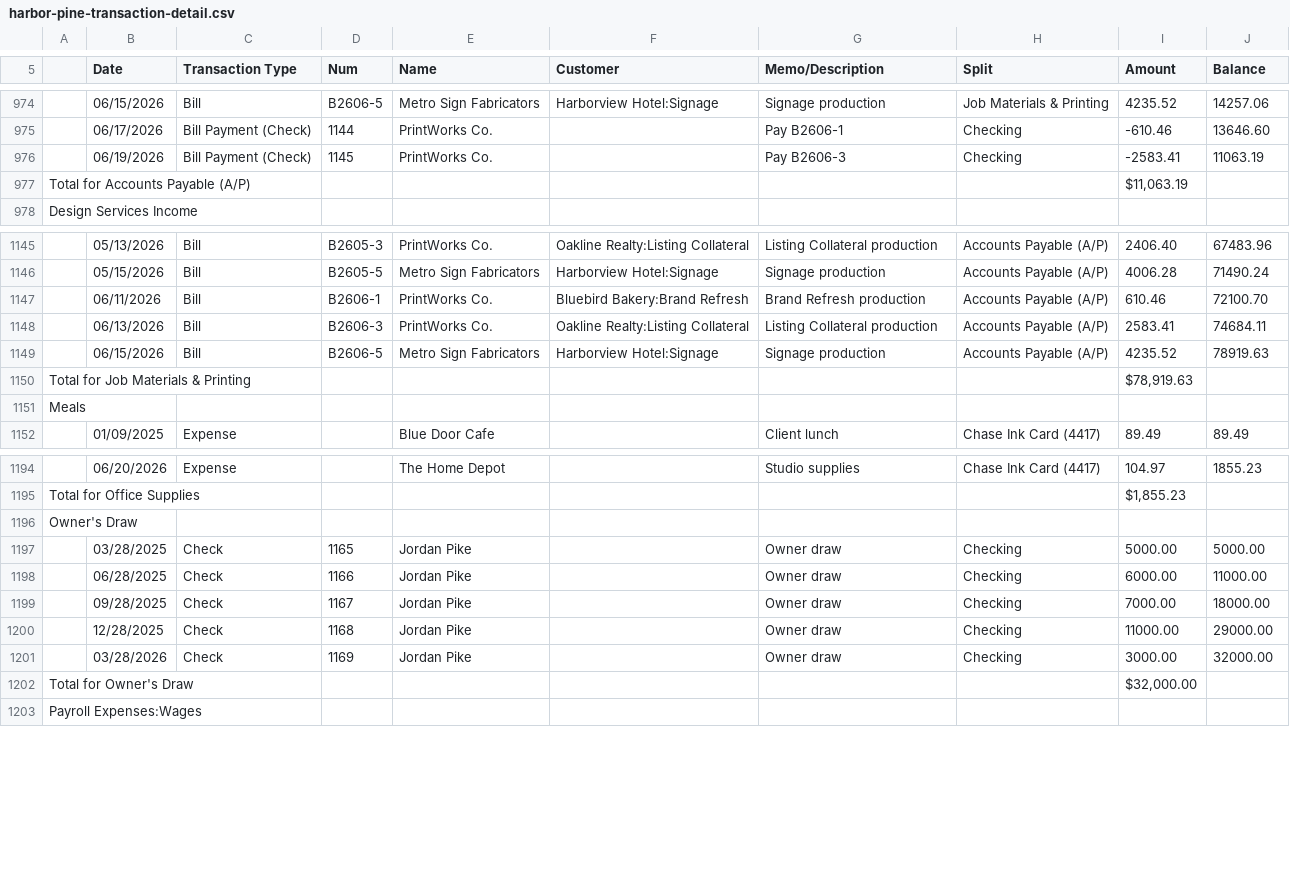
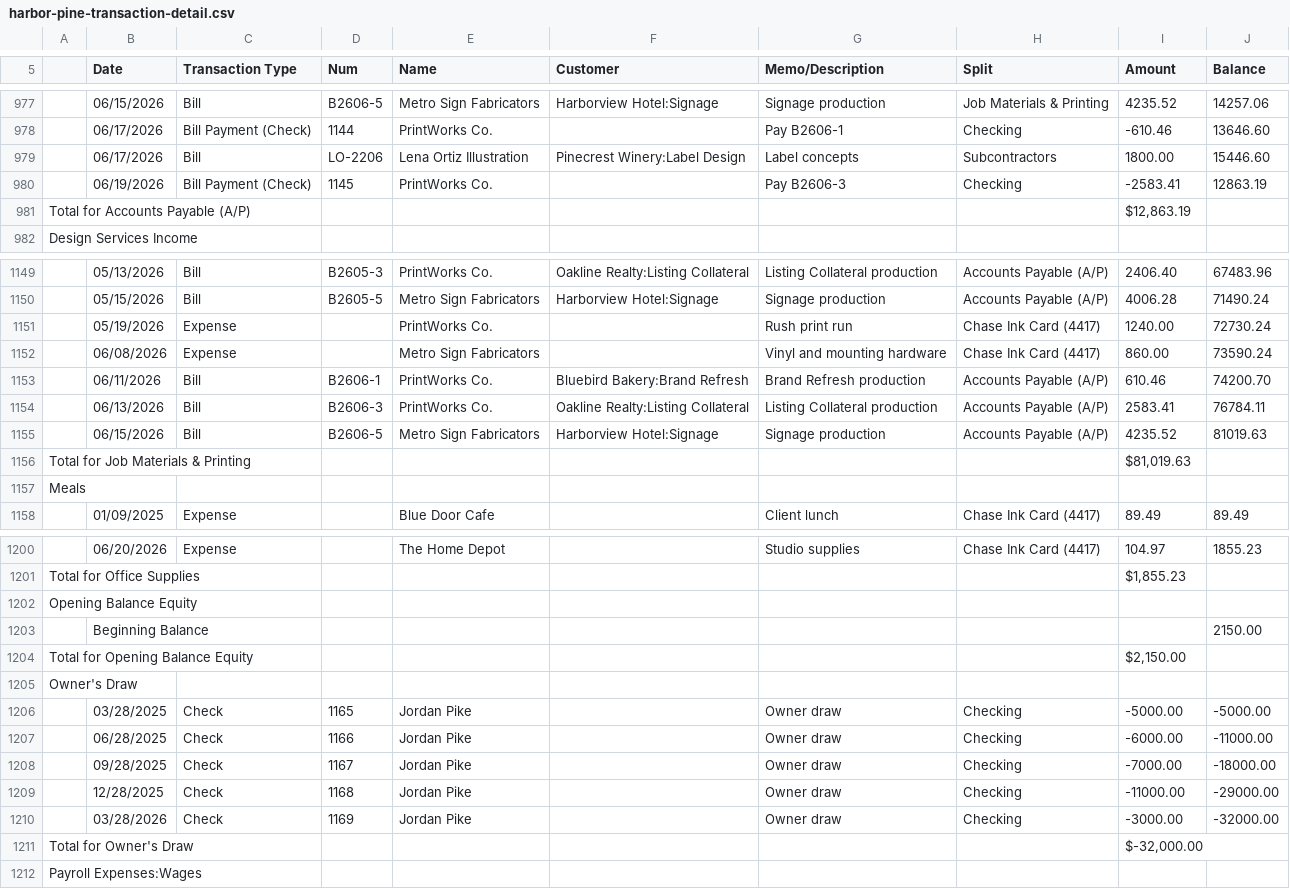
Before and after one commit to naezell/claude, a CSV file: sample-data/harbor-pine-transaction-detail.csv, drawn as a sheet; only a part is shown, gaps mark what is left out; addresses are those after the commit; the diff covers the shown part only; the diff names each change by its address in the sheet, - before the commit and + after, or states it on an @@ line.

```diff
--- a/sample-data/harbor-pine-transaction-detail.csv
+++ b/sample-data/harbor-pine-transaction-detail.csv
+row 979:  | 06/17/2026 | Bill | LO-2206 | Lena Ortiz Illustration | Pinecrest Winery:Label Design | Label concepts | Subcontractors | 1800.00 | 15446.60
-J980 (Balance): 11063.19
+J980 (Balance): 12863.19
-I981 (Amount): $11,063.19
+I981 (Amount): $12,863.19
+row 1151:  | 05/19/2026 | Expense |  | PrintWorks Co. |  | Rush print run | Chase Ink Card (4417) | 1240.00 | 72730.24
+row 1152:  | 06/08/2026 | Expense |  | Metro Sign Fabricators |  | Vinyl and mounting hardware | Chase Ink Card (4417) | 860.00 | 73590.24
-J1153 (Balance): 72100.70
+J1153 (Balance): 74200.70
-J1154 (Balance): 74684.11
+J1154 (Balance): 76784.11
-J1155 (Balance): 78919.63
+J1155 (Balance): 81019.63
-I1156 (Amount): $78,919.63
+I1156 (Amount): $81,019.63
+row 1202: Opening Balance Equity
+row 1203:  | Beginning Balance |  |  |  |  |  |  |  | 2150.00
+row 1204: Total for Opening Balance Equity |  |  |  |  |  |  |  | $2,150.00
-I1206 (Amount): 5000.00
+I1206 (Amount): -5000.00
-J1206 (Balance): 5000.00
+J1206 (Balance): -5000.00
-I1207 (Amount): 6000.00
+I1207 (Amount): -6000.00
-J1207 (Balance): 11000.00
+J1207 (Balance): -11000.00
-I1208 (Amount): 7000.00
+I1208 (Amount): -7000.00
-J1208 (Balance): 18000.00
+J1208 (Balance): -18000.00
-I1209 (Amount): 11000.00
+I1209 (Amount): -11000.00
-J1209 (Balance): 29000.00
+J1209 (Balance): -29000.00
-I1210 (Amount): 3000.00
+I1210 (Amount): -3000.00
-J1210 (Balance): 32000.00
+J1210 (Balance): -32000.00
-I1211 (Amount): $32,000.00
+I1211 (Amount): $-32,000.00
```
Also changed, not shown: 7 added rows and 77 edited cells elsewhere in this file, sample-data/harbor-pine-chart-of-accounts.csv, sample-data/harbor-pine-profit-and-loss.csv, 11 other files.
